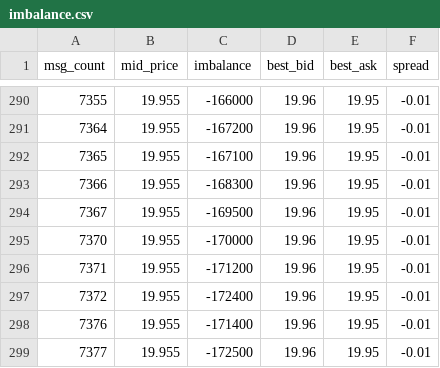
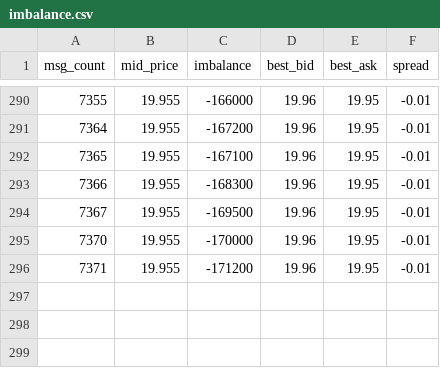
Before and after one commit to bharthu58/rbk-ai-projects, a CSV file: claude-code-projects/hft-system/imbalance.csv, drawn as a sheet; only a part is shown, gaps mark what is left out; the diff names each change by its address in the sheet, - before the commit and + after, or states it on an @@ line.

```diff
--- a/claude-code-projects/hft-system/imbalance.csv
+++ b/claude-code-projects/hft-system/imbalance.csv
-row 297: 7372 | 19.955 | -172400 | 19.96 | 19.95 | -0.01
-row 298: 7376 | 19.955 | -171400 | 19.96 | 19.95 | -0.01
-row 299: 7377 | 19.955 | -172500 | 19.96 | 19.95 | -0.01
```
Also changed, not shown: 15 other files.
